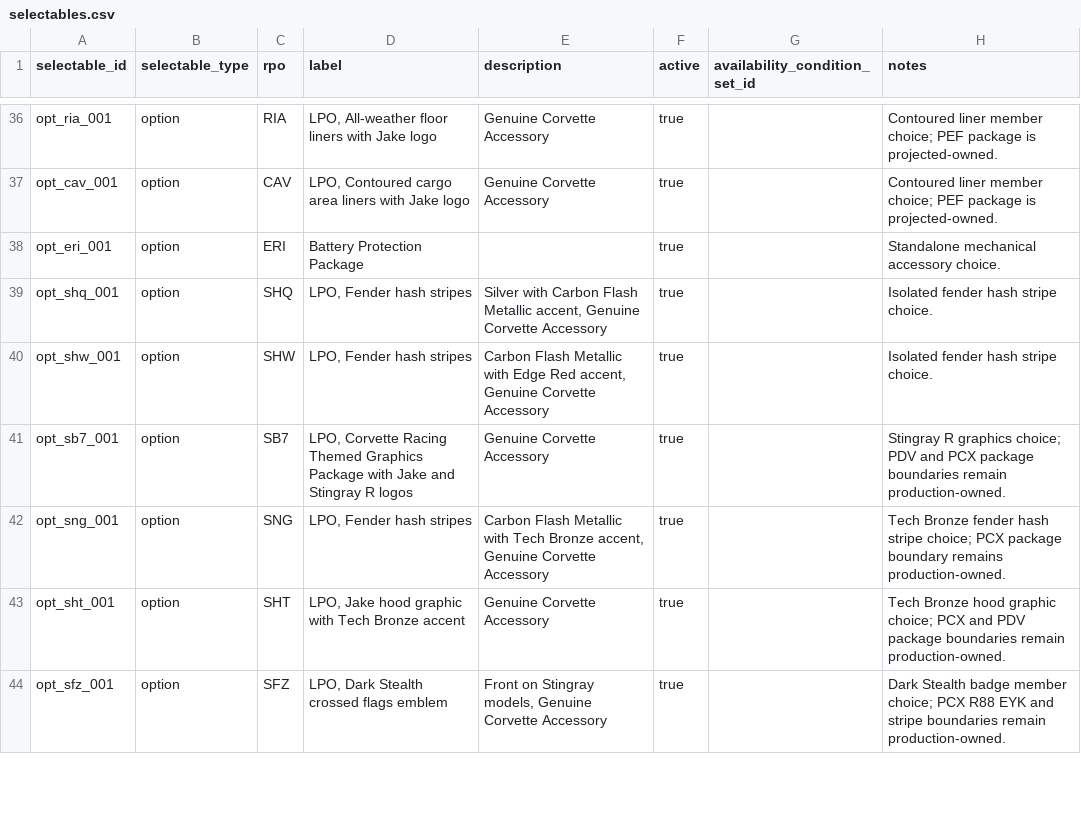
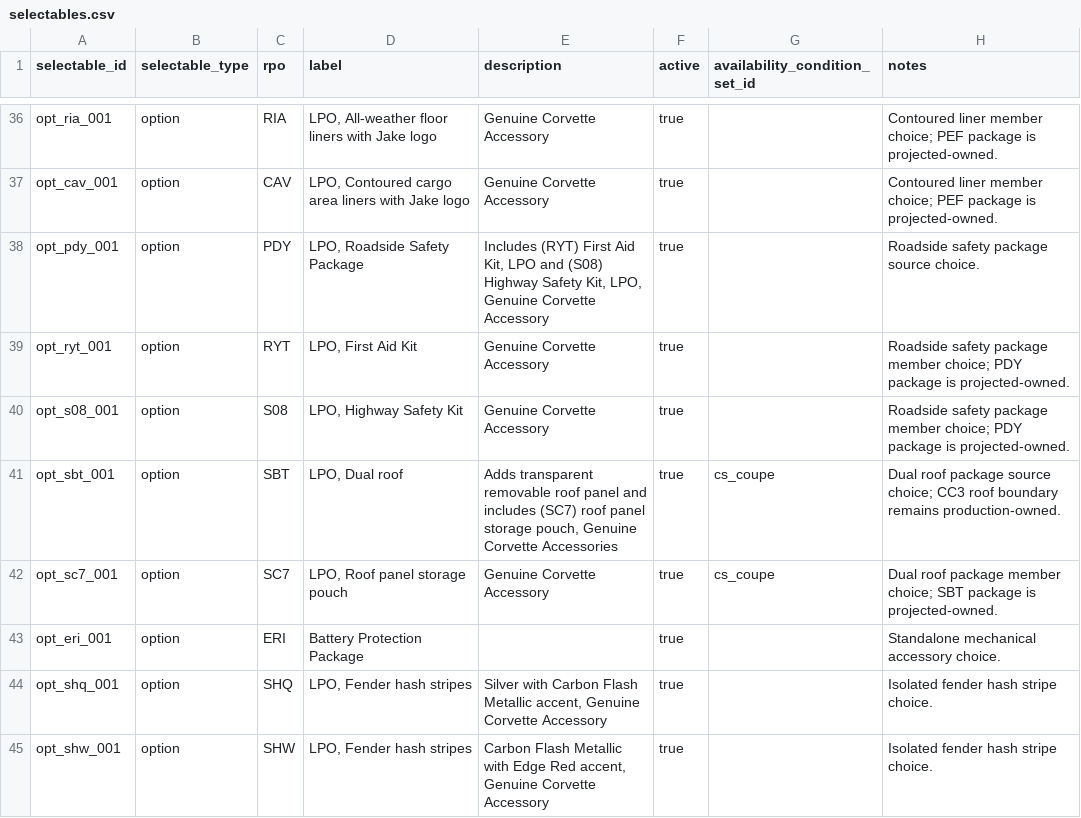
Before and after one commit to seanzmc/27vette, a CSV file: data/stingray/catalog/selectables.csv, drawn as a sheet; only a part is shown, gaps mark what is left out; the shorter side is filled out with more unchanged rows; the diff names each change by its address in the sheet, - before the commit and + after, or states it on an @@ line.

```diff
--- a/data/stingray/catalog/selectables.csv
+++ b/data/stingray/catalog/selectables.csv
+row 38: opt_pdy_001 | option | PDY | LPO, Roadside Safety Package | Includes (RYT) First Aid Kit, LPO and (S08) Highway Safety Kit, LPO, Genuine Corvette Accessory | true |  | Roadside safety package source choice.
+row 39: opt_ryt_001 | option | RYT | LPO, First Aid Kit | Genuine Corvette Accessory | true |  | Roadside safety package member choice; PDY package is projected-owned.
+row 40: opt_s08_001 | option | S08 | LPO, Highway Safety Kit | Genuine Corvette Accessory | true |  | Roadside safety package member choice; PDY package is projected-owned.
+row 41: opt_sbt_001 | option | SBT | LPO, Dual roof | Adds transparent removable roof panel and includes (SC7) roof panel storage pouch, Genuine Corvette Accessories | true | cs_coupe | Dual roof package source choice; CC3 roof boundary remains production-owned.
+row 42: opt_sc7_001 | option | SC7 | LPO, Roof panel storage pouch | Genuine Corvette Accessory | true | cs_coupe | Dual roof package member choice; SBT package is projected-owned.
```
Also changed, not shown: data/stingray/logic/auto_adds.csv, data/stingray/pricing/base_prices.csv, 9 other files.
